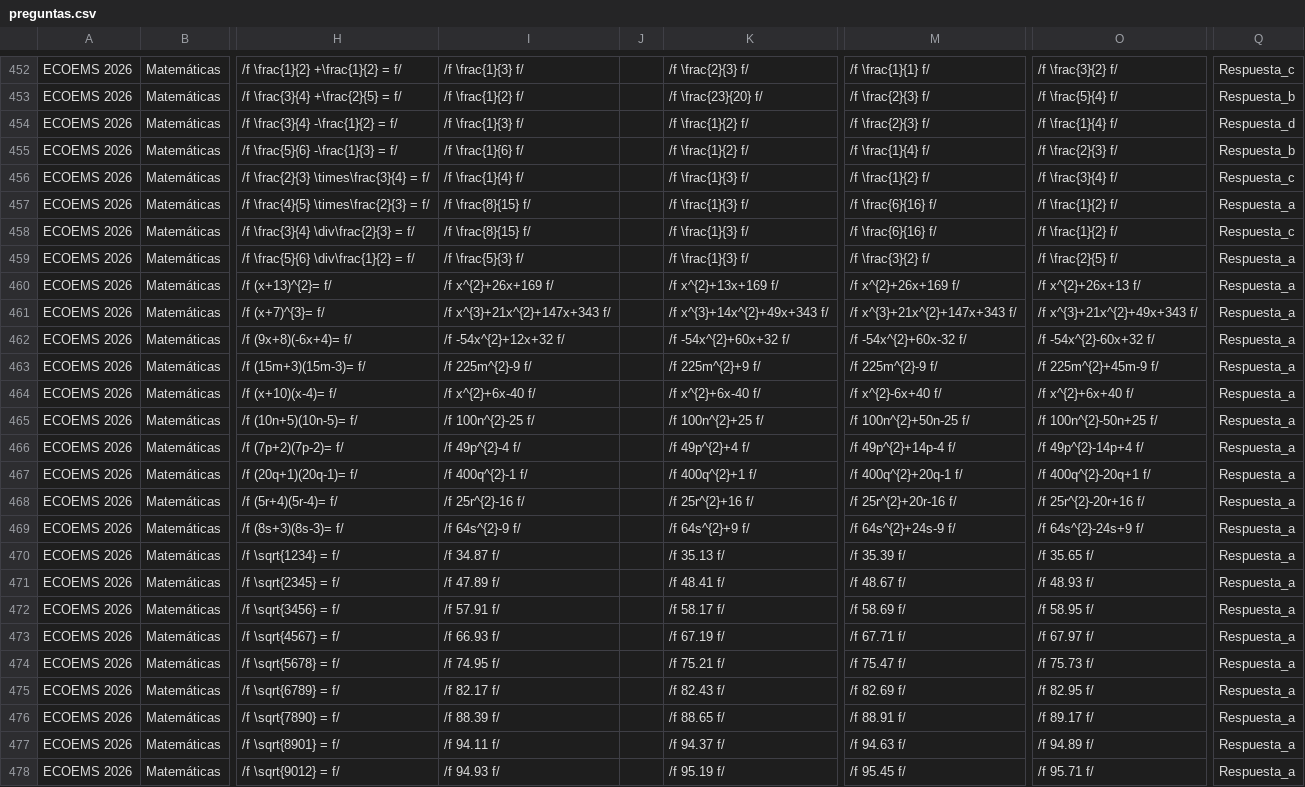
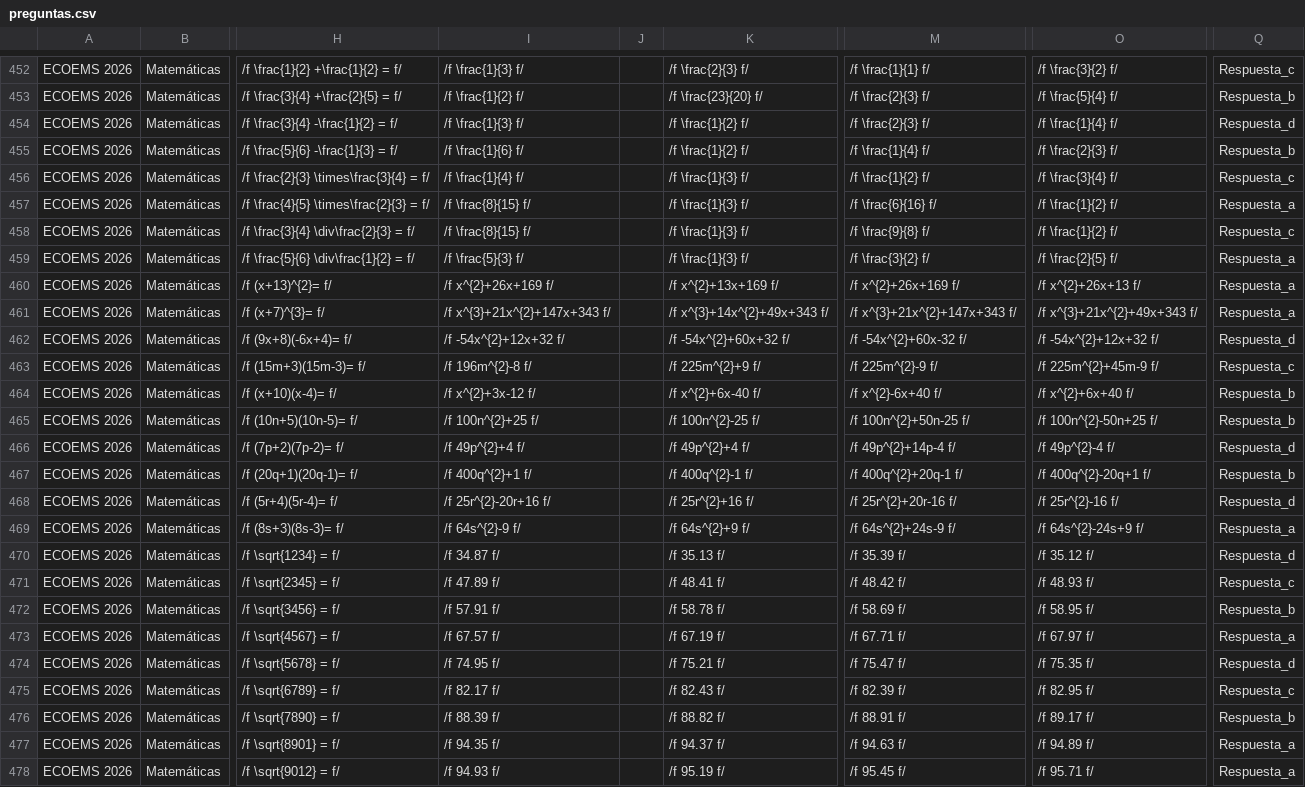
Before and after one commit to sitiocaep/SdEC, a CSV file: preguntas.csv, drawn as a sheet; only a part is shown, gaps mark what is left out; the diff covers the shown part only; the diff names each change by its address in the sheet, - before the commit and + after, or states it on an @@ line.

```diff
--- a/preguntas.csv
+++ b/preguntas.csv
-M458: /f \frac{6}{16} f/
+M458: /f \frac{9}{8} f/
-O462: /f -54x^{2}-60x+32 f/
+O462: /f -54x^{2}+12x+32 f/
-Q462: Respuesta_a
+Q462: Respuesta_d
-I463: /f 225m^{2}-9 f/
+I463: /f 196m^{2}-8 f/
-Q463: Respuesta_a
+Q463: Respuesta_c
-I464: /f x^{2}+6x-40 f/
+I464: /f x^{2}+3x-12 f/
-Q464:Q465: Respuesta_a
+Q464:Q465: Respuesta_b
-I465: /f 100n^{2}-25 f/
+I465: /f 100n^{2}+25 f/
-K465: /f 100n^{2}+25 f/
+K465: /f 100n^{2}-25 f/
-I466: /f 49p^{2}-4 f/
+I466: /f 49p^{2}+4 f/
-O466: /f 49p^{2}-14p+4 f/
+O466: /f 49p^{2}-4 f/
-Q466: Respuesta_a
+Q466: Respuesta_d
-I467: /f 400q^{2}-1 f/
+I467: /f 400q^{2}+1 f/
-K467: /f 400q^{2}+1 f/
+K467: /f 400q^{2}-1 f/
-Q467: Respuesta_a
+Q467: Respuesta_b
-I468: /f 25r^{2}-16 f/
+I468: /f 25r^{2}-20r+16 f/
-O468: /f 25r^{2}-20r+16 f/
+O468: /f 25r^{2}-16 f/
-Q468: Respuesta_a
+Q468: Respuesta_d
-O470: /f 35.65 f/
+O470: /f 35.12 f/
-Q470: Respuesta_a
+Q470: Respuesta_d
-M471: /f 48.67 f/
+M471: /f 48.42 f/
-Q471: Respuesta_a
+Q471: Respuesta_c
-K472: /f 58.17 f/
+K472: /f 58.78 f/
-Q472: Respuesta_a
+Q472: Respuesta_b
-I473: /f 66.93 f/
+I473: /f 67.57 f/
-O474: /f 75.73 f/
+O474: /f 75.35 f/
-Q474: Respuesta_a
+Q474: Respuesta_d
-M475: /f 82.69 f/
+M475: /f 82.39 f/
-Q475: Respuesta_a
+Q475: Respuesta_c
-K476: /f 88.65 f/
+K476: /f 88.82 f/
-Q476: Respuesta_a
+Q476: Respuesta_b
-I477: /f 94.11 f/
+I477: /f 94.35 f/
```
Also changed, not shown: 132 edited cells elsewhere in this file, cursos.csv.
